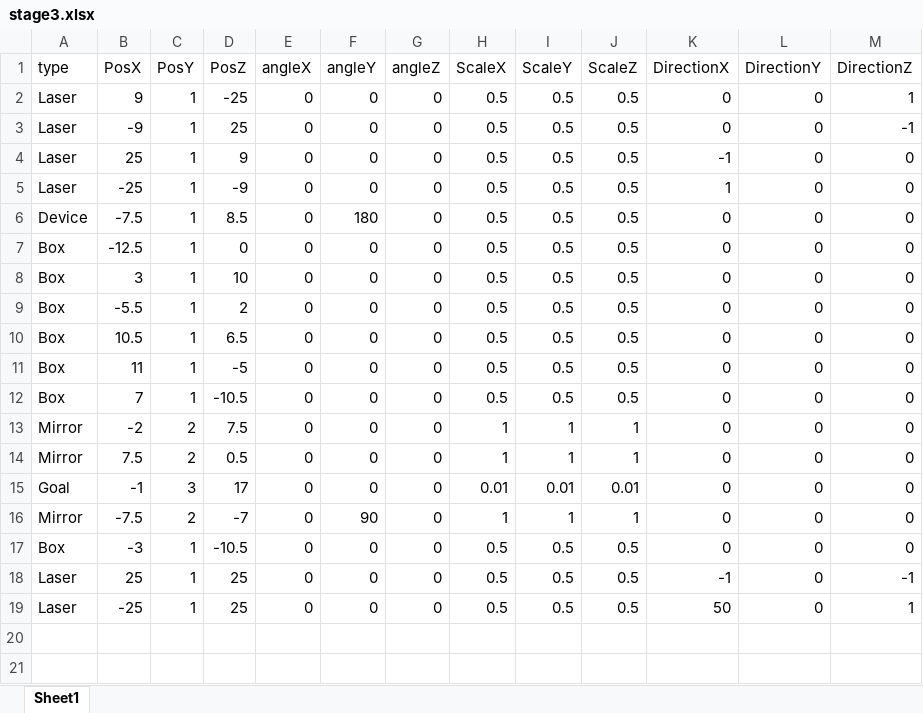
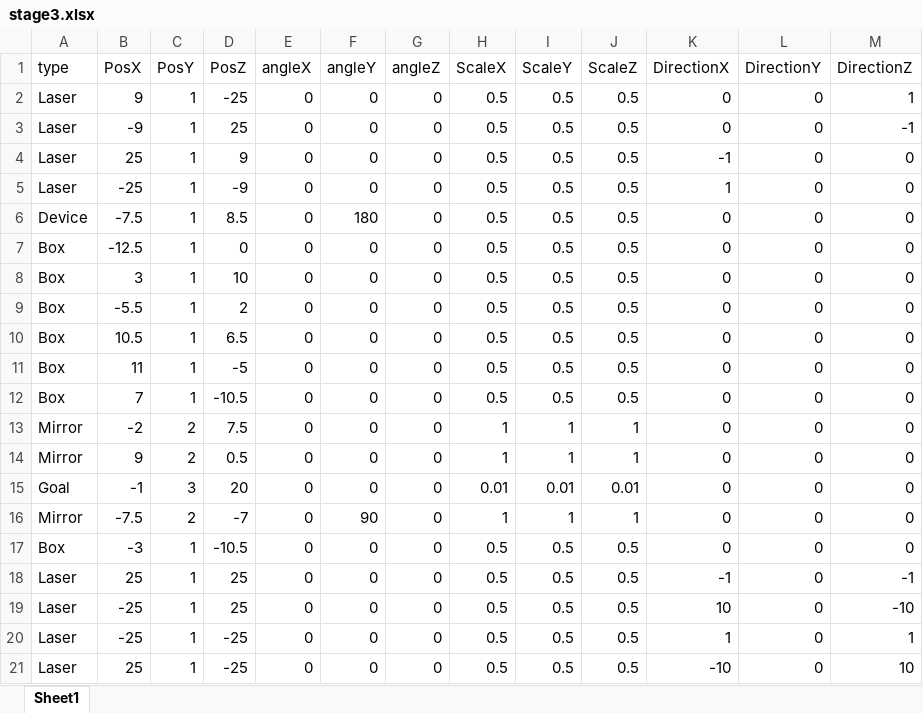
Before and after one commit to dondondokodon/2TeamProject1, an Excel workbook: Data/Excel/stage3.xlsx, sheet Sheet1, drawn as a sheet; values as stored, in another font and other column widths than the file's, no borders; the diff names each change by its address in the sheet, - before the commit and + after, or states it on an @@ line.

```diff
--- a/Data/Excel/stage3.xlsx (sheet Sheet1)
+++ b/Data/Excel/stage3.xlsx (sheet Sheet1)
-B14 (PosX): 7.5
+B14 (PosX): 9
-D15 (PosZ): 17
+D15 (PosZ): 20
-K19 (DirectionX): 50
+K19 (DirectionX): 10
-M19 (DirectionZ): 1
+M19 (DirectionZ): -10
+row 20: Laser | -25 | 1 | -25 | 0 | 0 | 0 | 0.5 | 0.5 | 0.5 | 1 | 0 | 1
+row 21: Laser | 25 | 1 | -25 | 0 | 0 | 0 | 0.5 | 0.5 | 0.5 | -10 | 0 | 10
```
Also changed, not shown: Data/Excel/stage1.xlsx, 2 other files.
